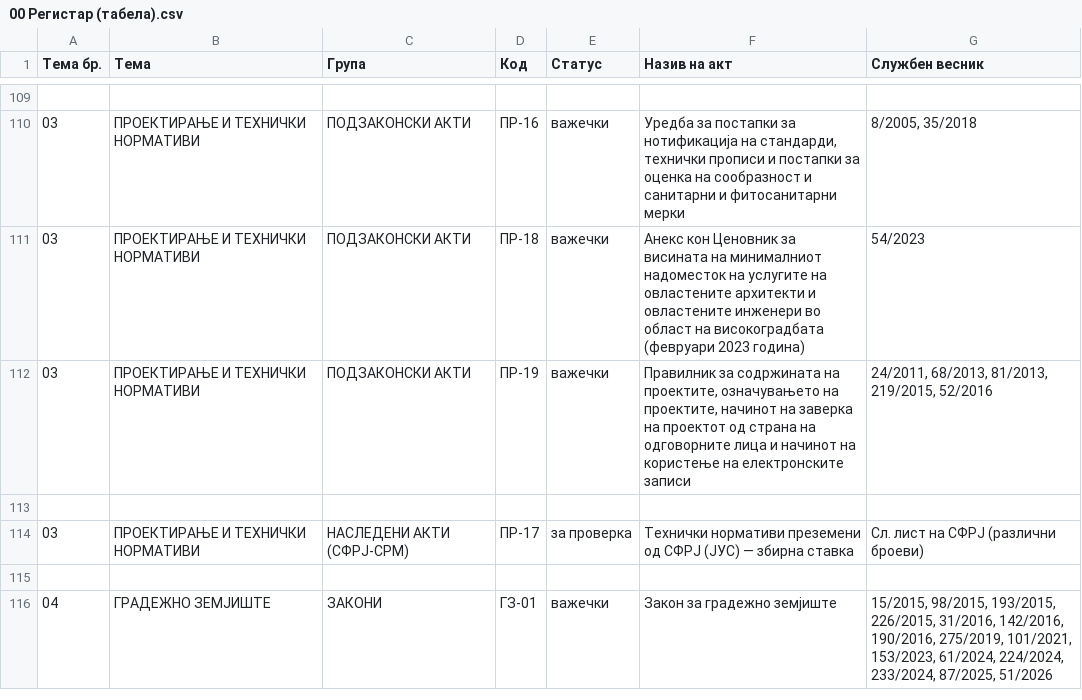
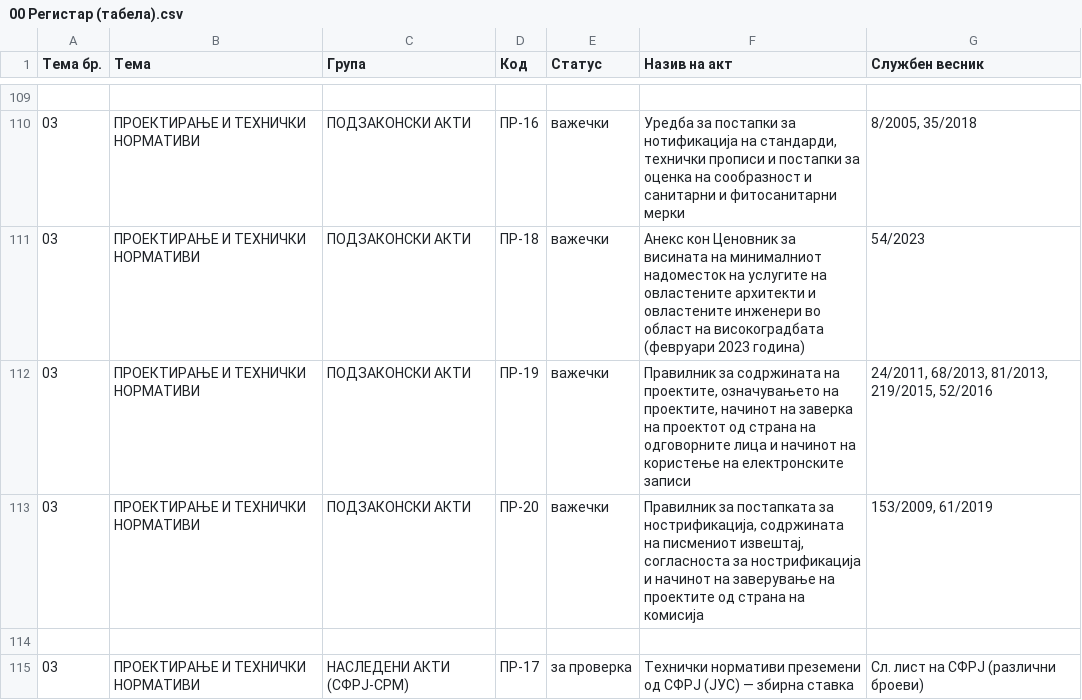
Before and after one commit to andhitektura/and_codes, a CSV file: CODES/MKD/00 Регистар (табела).csv, drawn as a sheet; only a part is shown, gaps mark what is left out; the shorter side is filled out with more unchanged rows.

```diff
--- a/CODES/MKD/00 Регистар (табела).csv
+++ b/CODES/MKD/00 Регистар (табела).csv
@@ -112,2 +112,3 @@
 03;ПРОЕКТИРАЊЕ И ТЕХНИЧКИ НОРМАТИВИ;ПОДЗАКОНСКИ АКТИ;ПР-19;важечки;Правилник за содржината на проектите, означувањето на проектите, начинот на заверка на проектот од страна на одговорните лица и начинот на користење на електронските записи;24/2011, 68/2013, 81/2013, 219/2015, 52/2016
+03;ПРОЕКТИРАЊЕ И ТЕХНИЧКИ НОРМАТИВИ;ПОДЗАКОНСКИ АКТИ;ПР-20;важечки;Правилник за постапката за нострификација, содржината на писмениот извештај, согласноста за нострификација и начинот на заверување на проектите од страна на комисија;153/2009, 61/2019
 
```
Also changed, not shown: 16 other files.
